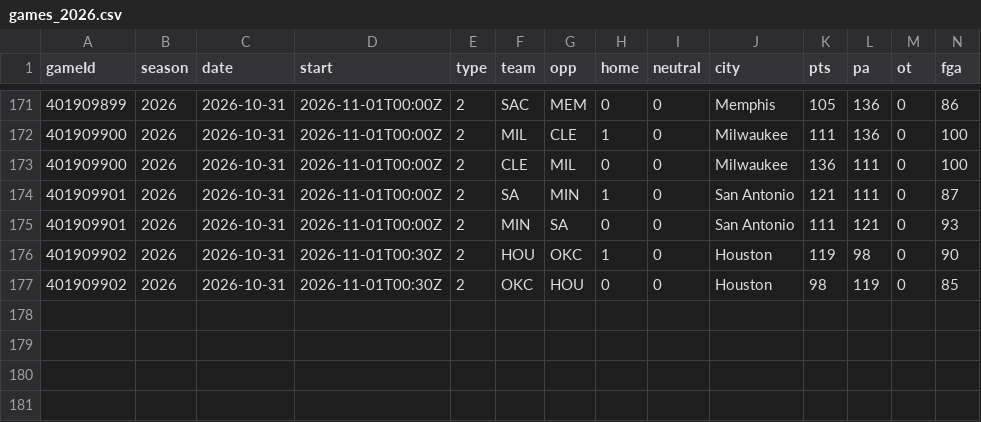
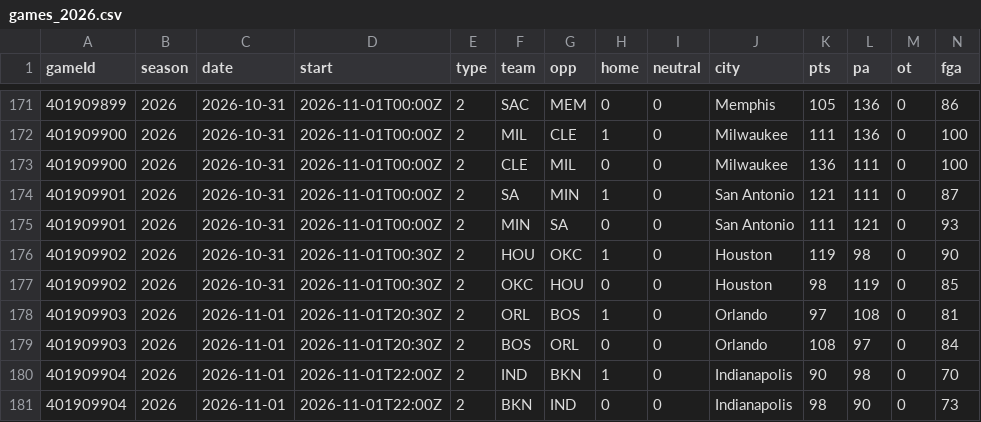
Before and after one commit to Johnbrick123/nba-unders, a CSV file: backtest/data/games_2026.csv, drawn as a sheet; only a part is shown, gaps mark what is left out; rows hold the shown columns only; the diff names each change by its address in the sheet, - before the commit and + after, or states it on an @@ line.

```diff
--- a/backtest/data/games_2026.csv
+++ b/backtest/data/games_2026.csv
+row 178: 401909903 | 2026 | 2026-11-01 | 2026-11-01T20:30Z | 2 | ORL | BOS | 1 | 0 | Orlando | 97 | 108 | 0 | 81
+row 179: 401909903 | 2026 | 2026-11-01 | 2026-11-01T20:30Z | 2 | BOS | ORL | 0 | 0 | Orlando | 108 | 97 | 0 | 84
+row 180: 401909904 | 2026 | 2026-11-01 | 2026-11-01T22:00Z | 2 | IND | BKN | 1 | 0 | Indianapolis | 90 | 98 | 0 | 70
+row 181: 401909904 | 2026 | 2026-11-01 | 2026-11-01T22:00Z | 2 | BKN | IND | 0 | 0 | Indianapolis | 98 | 90 | 0 | 73
```
Also changed, not shown: backtest/data/players_2026.csv, monitor/log_2026-27.csv, 4 other files.
